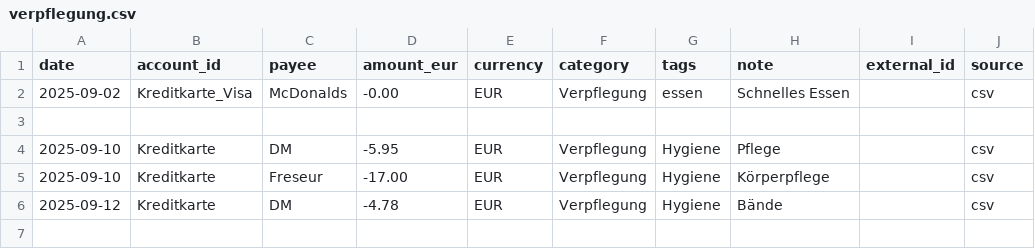
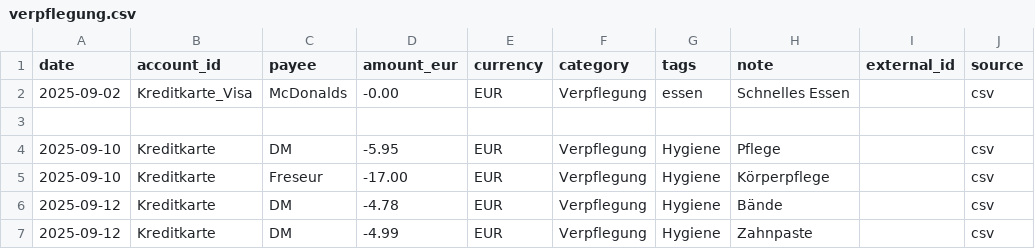
Before and after one commit to abdel0909/finanz-agent, a CSV file: data/inbox/verpflegung.csv, drawn as a sheet.

Commit message:
Update verpflegung.csv

```diff
--- a/data/inbox/verpflegung.csv
+++ b/data/inbox/verpflegung.csv
@@ -6 +6,2 @@ date,account_id,payee,amount_eur,currency,category,tags,note,external_id,source
 2025-09-12,Kreditkarte,DM,-4.78,EUR,Verpflegung,Hygiene,Bände,,csv
+2025-09-12,Kreditkarte,DM,-4.99,EUR,Verpflegung,Hygiene,Zahnpaste,,csv
```
